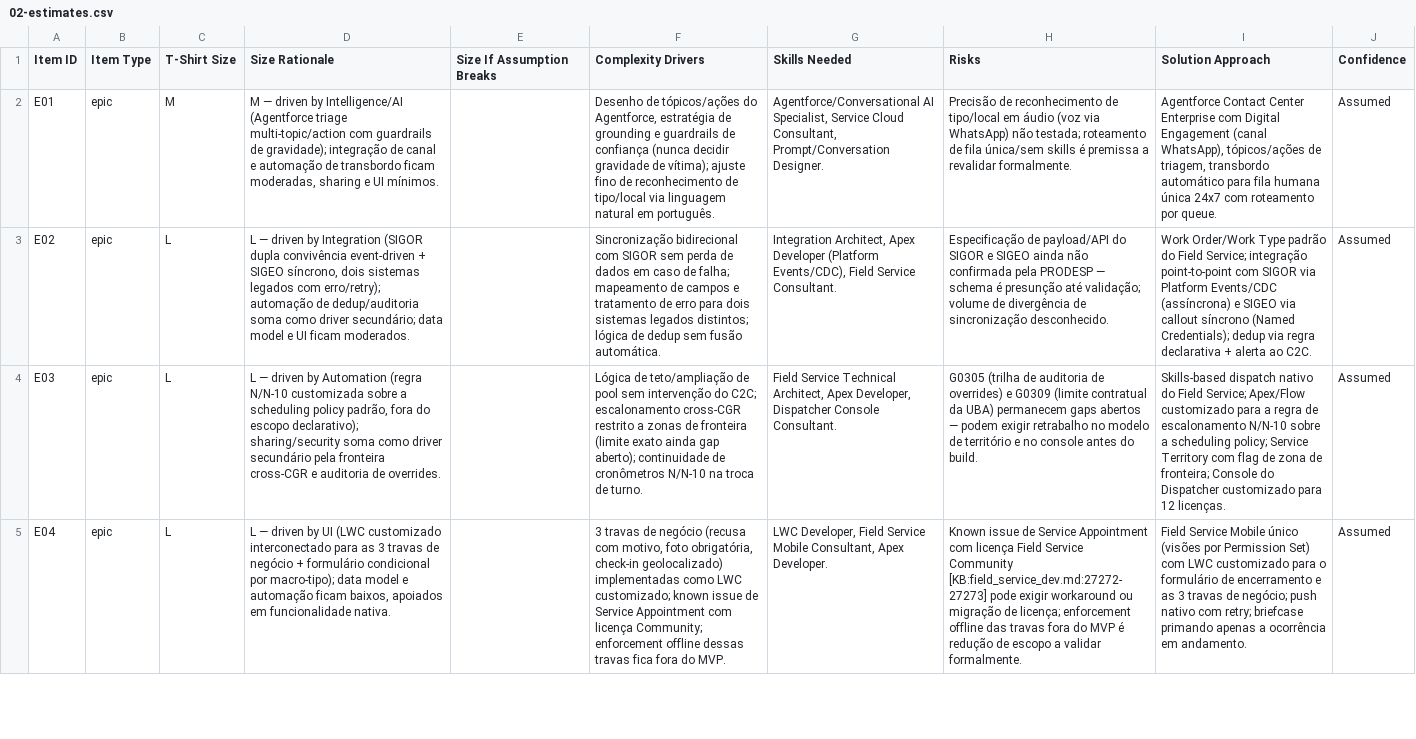
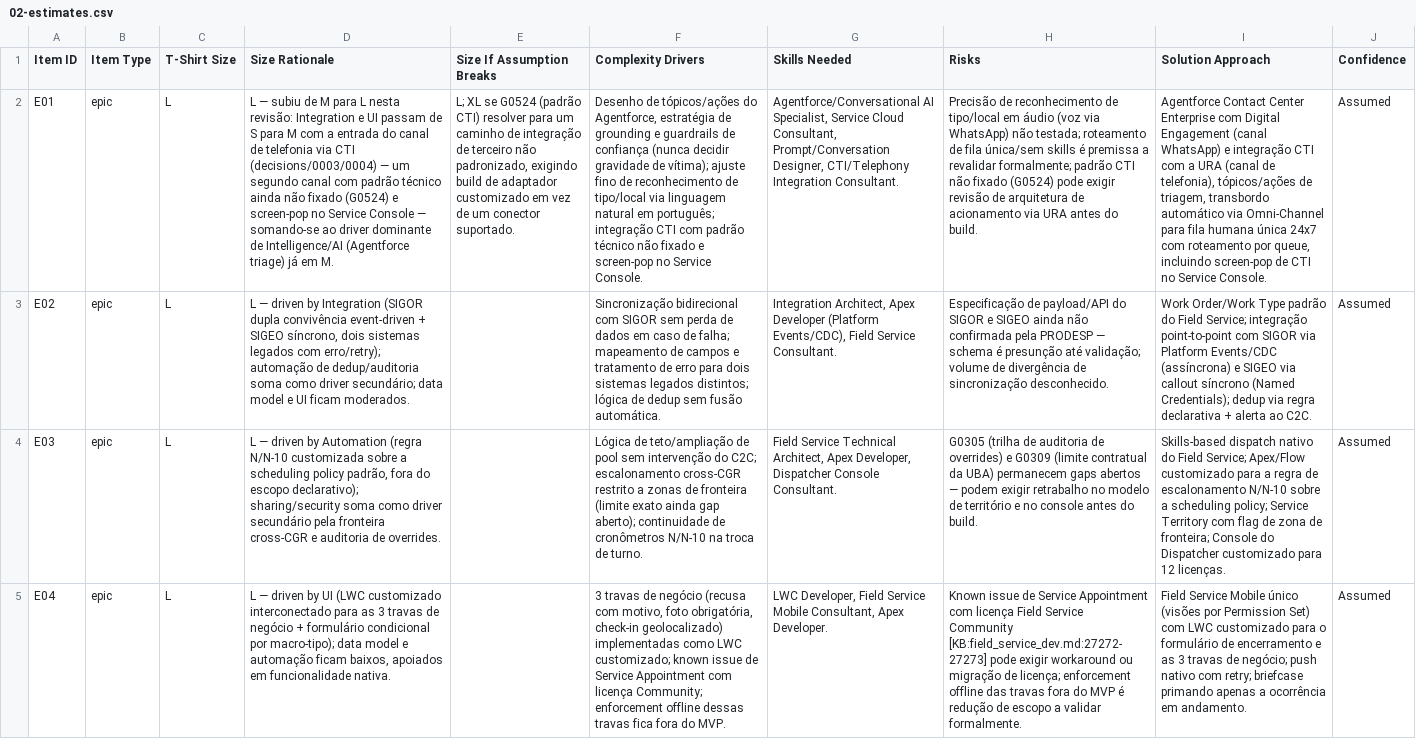
Before and after one commit to nfilho-salesforce/salesforce, a CSV file: Scopezilla/PRODESP-DER/data/csv/02-estimates.csv, drawn as a sheet; only a part is shown; the diff covers the shown part only; the diff names each change by its address in the sheet, - before the commit and + after, or states it on an @@ line.

```diff
--- a/Scopezilla/PRODESP-DER/data/csv/02-estimates.csv
+++ b/Scopezilla/PRODESP-DER/data/csv/02-estimates.csv
-C2 (T-Shirt Size): M
+C2 (T-Shirt Size): L
-D2 (Size Rationale): M — driven by Intelligence/AI (Agentforce triage multi-topic/action com guardrails de gravidade); integração de canal e automação de transbordo ficam moderadas, sharing e UI mínimos.
+D2 (Size Rationale): L — subiu de M para L nesta revisão: Integration e UI passam de S para M com a entrada do canal de telefonia via CTI (decisions/0003/0004) — um segundo canal com padrão técnico ainda não fixado (G0524) e screen-pop no Service Console — somando-se ao driver dominante de Intelligence/AI (Agentforce triage) já em M.
-E2 (Size If Assumption Breaks): (empty)
+E2 (Size If Assumption Breaks): L; XL se G0524 (padrão CTI) resolver para um caminho de integração de terceiro não padronizado, exigindo build de adaptador customizado em vez de um conector suportado.
-F2 (Complexity Drivers): …natural em português.
+F2 (Complexity Drivers): …natural em português; integração CTI com padrão técnico não fixado e screen-pop no Service Console.
-G2 (Skills Needed): …Consultant, Prompt/Conversation Designer.
+G2 (Skills Needed): …Consultant, Prompt/Conversation Designer, CTI/Telephony Integration Consultant.
-H2 (Risks): …a revalidar formalmente.
+H2 (Risks): …a revalidar formalmente; padrão CTI não fixado (G0524) pode exigir revisão de arquitetura de acionamento via URA antes do build.
-I2 (Solution Approach): …Engagement (canal WhatsApp), tópicos/ações de triagem, transbordo automático para fila humana única 24x7 com roteamento por queue.
+I2 (Solution Approach): …Engagement (canal WhatsApp) e integração CTI com a URA (canal de telefonia), tópicos/ações de triagem, transbordo automático via Omni-Channel para fila humana única 24x7 com roteamento por queue, incluindo screen-pop de CTI no Service Console.
```
Also changed, not shown: 7 edited cells elsewhere in this file, Scopezilla/PRODESP-DER/data/csv/01-epics.csv, Scopezilla/PRODESP-DER/data/csv/01-gap-analysis.csv, 26 other files.
